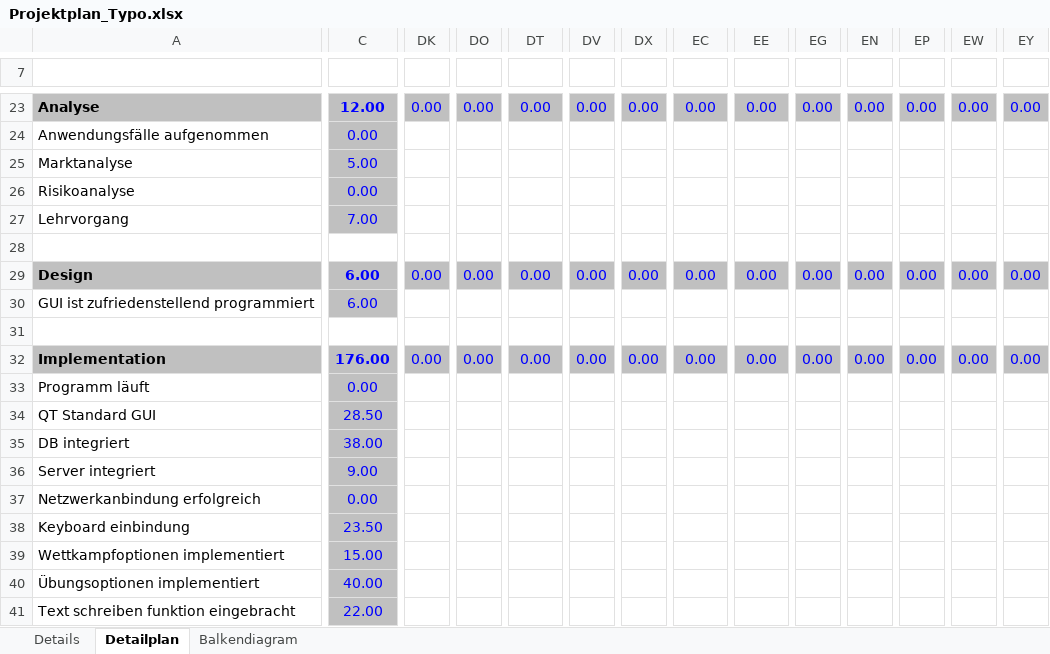
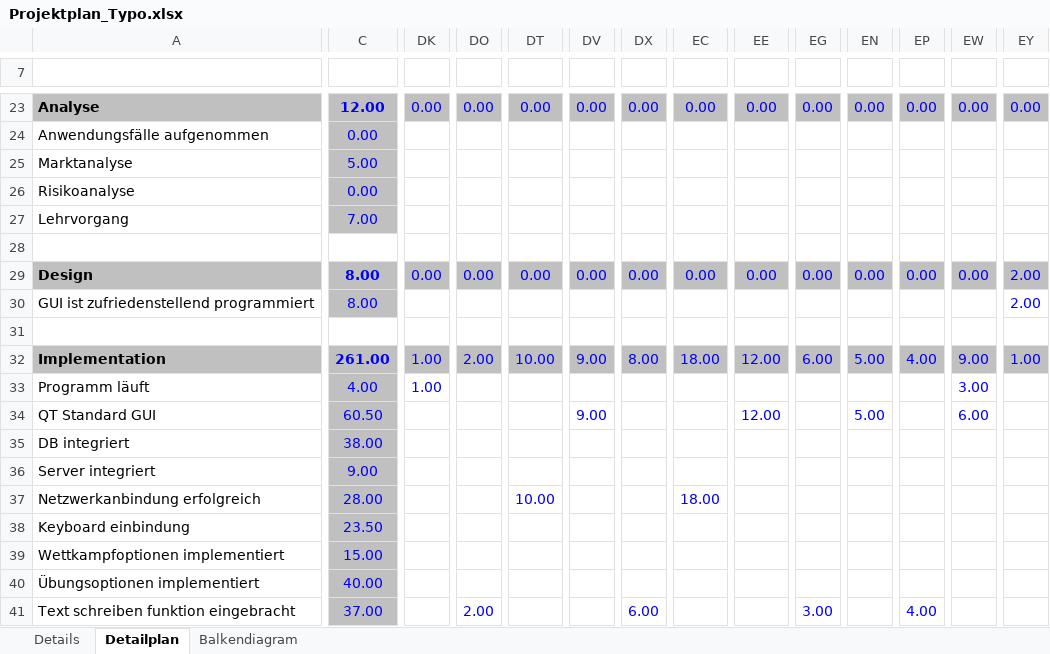
Before and after one commit to gaffli/typo, an Excel workbook: Zeiterfassungen und Projektplan/Projektplan_Typo.xlsx, sheet Detailplan, drawn as a sheet; only a part is shown, gaps mark what is left out; values as stored, in another font and other column widths than the file's, no borders; the diff covers the shown part only; the diff names each change by its address in the sheet, - before the commit and + after, or states it on an @@ line.

```diff
--- a/Zeiterfassungen und Projektplan/Projektplan_Typo.xlsx (sheet Detailplan)
+++ b/Zeiterfassungen und Projektplan/Projektplan_Typo.xlsx (sheet Detailplan)
-C29:C30: 6.00
+C29:C30: 8.00
-EY29: 0.00
+EY29: 2.00
-EY30: (empty)
+EY30: 2.00
-C32: 176.00
+C32: 261.00
-DK32: 0.00
+DK32: 1.00
-DO32: 0.00
+DO32: 2.00
-DT32: 0.00
+DT32: 10.00
-DV32: 0.00
+DV32: 9.00
-DX32: 0.00
+DX32: 8.00
-EC32: 0.00
+EC32: 18.00
-EE32: 0.00
+EE32: 12.00
-EG32: 0.00
+EG32: 6.00
-EN32: 0.00
+EN32: 5.00
-EP32: 0.00
+EP32: 4.00
-EW32: 0.00
+EW32: 9.00
-EY32: 0.00
+EY32: 1.00
-C33: 0.00
+C33: 4.00
-DK33: (empty)
+DK33: 1.00
-EW33: (empty)
+EW33: 3.00
-C34: 28.50
+C34: 60.50
-DV34: (empty)
+DV34: 9.00
-EE34: (empty)
+EE34: 12.00
-EN34: (empty)
+EN34: 5.00
-EW34: (empty)
+EW34: 6.00
-C37: 0.00
+C37: 28.00
-DT37: (empty)
+DT37: 10.00
-EC37: (empty)
+EC37: 18.00
-C41: 22.00
+C41: 37.00
-DO41: (empty)
+DO41: 2.00
-DX41: (empty)
+DX41: 6.00
-EG41: (empty)
+EG41: 3.00
-EP41: (empty)
+EP41: 4.00
```
Also changed, not shown: 114 edited cells elsewhere in this sheet, sheet Balkendiagram.
